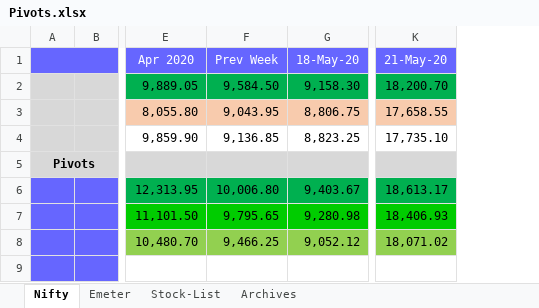
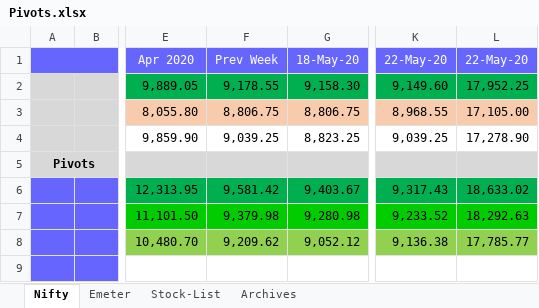
Before and after one commit to anbumaran/stocks, an Excel workbook: Pivots.xlsx, sheet Nifty, drawn as a sheet; only a part is shown, gaps mark what is left out; values as stored, in another font and other column widths than the file's, no borders; removed rows and columns are numbered as before the commit, all else as after; the diff names each change by its address in the sheet, - before the commit and + after, or states it on an @@ line.

```diff
--- a/Pivots.xlsx (sheet Nifty)
+++ b/Pivots.xlsx (sheet Nifty)
-column F, rows 1-8: Prev Week | 9,584.50 | 9,043.95 | 9,136.85 |  | 10,006.80 | 9,795.65 | 9,466.25
+column F, rows 1-8: Prev Week | 9,178.55 | 8,806.75 | 9,039.25 |  | 9,581.42 | 9,379.98 | 9,209.62
-column K, rows 1-8: 21-May-20 | 18,200.70 | 17,658.55 | 17,735.10 |  | 18,613.17 | 18,406.93 | 18,071.02
+column K, rows 1-8: 22-May-20 | 9,149.60 | 8,968.55 | 9,039.25 |  | 9,317.43 | 9,233.52 | 9,136.38
+column L, rows 1-8: 22-May-20 | 17,952.25 | 17,105.00 | 17,278.90 |  | 18,633.02 | 18,292.63 | 17,785.77
```
Also changed, not shown: formulas that keep their value.
